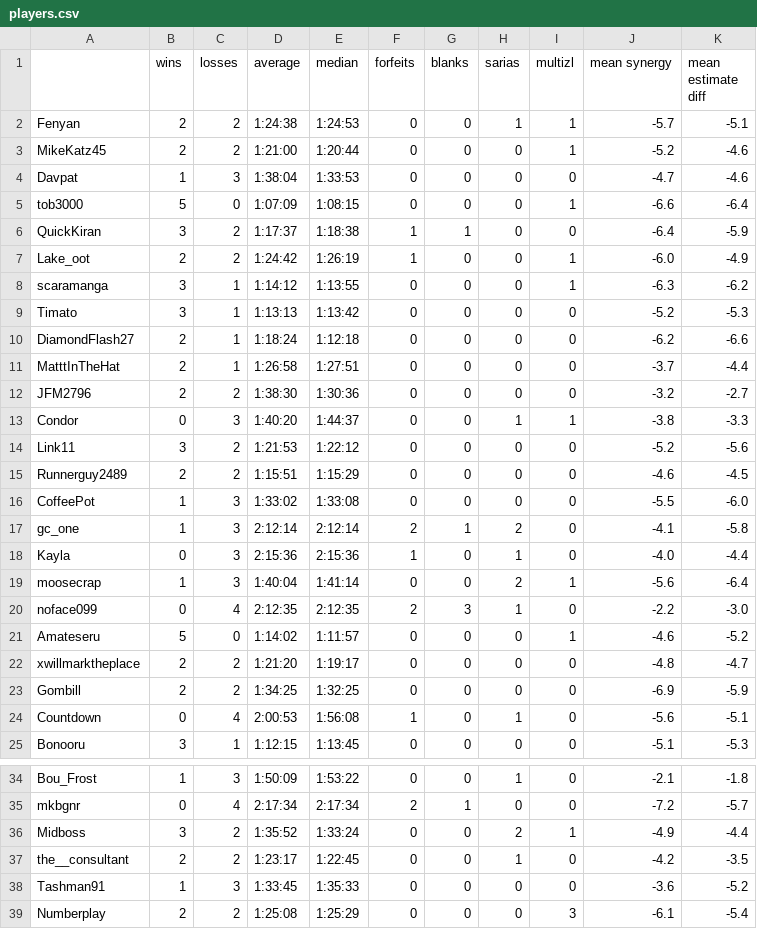
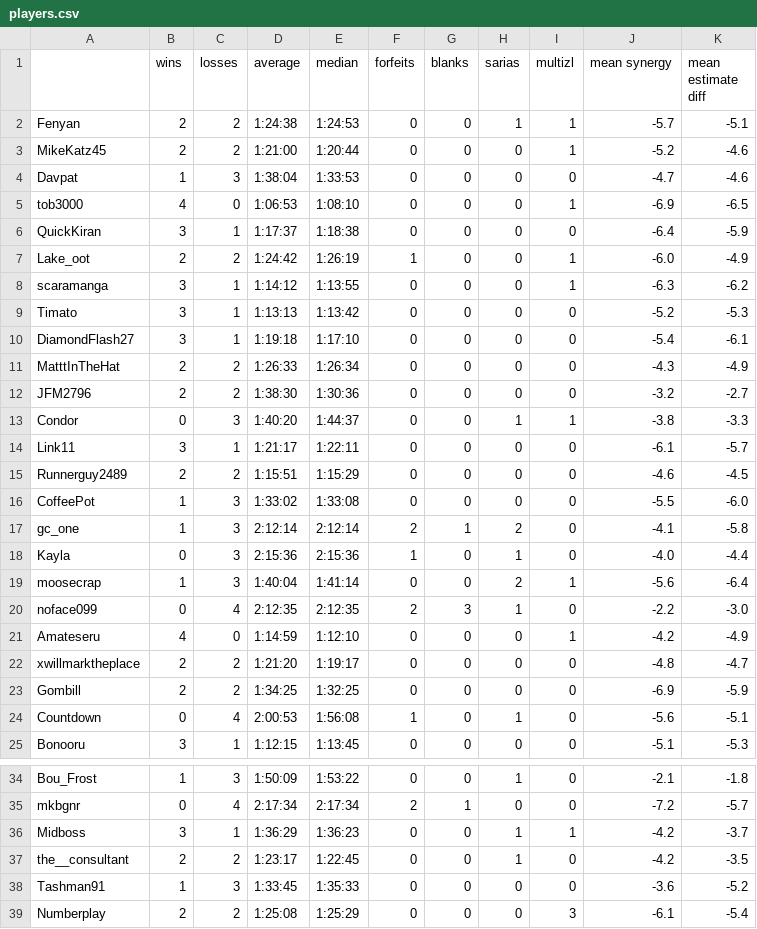
Before and after one commit to fenyan-16/oot-bingostats, a CSV file: statistics/players.csv, drawn as a sheet; only a part is shown, gaps mark what is left out; the diff covers the shown part only.

```diff
--- a/statistics/players.csv
+++ b/statistics/players.csv
@@ -4,4 +4,4 @@ MikeKatz45,2,2,1:21:00,1:20:44,0,0,0,1,-5.2,-4.6
 Davpat,1,3,1:38:04,1:33:53,0,0,0,0,-4.7,-4.6
-tob3000,5,0,1:07:09,1:08:15,0,0,0,1,-6.6,-6.4
-QuickKiran,3,2,1:17:37,1:18:38,1,1,0,0,-6.4,-5.9
+tob3000,4,0,1:06:53,1:08:10,0,0,0,1,-6.9,-6.5
+QuickKiran,3,1,1:17:37,1:18:38,0,0,0,0,-6.4,-5.9
 Lake_oot,2,2,1:24:42,1:26:19,1,0,0,1,-6.0,-4.9
@@ -9,7 +9,7 @@ scaramanga,3,1,1:14:12,1:13:55,0,0,0,1,-6.3,-6.2
 Timato,3,1,1:13:13,1:13:42,0,0,0,0,-5.2,-5.3
-DiamondFlash27,2,1,1:18:24,1:12:18,0,0,0,0,-6.2,-6.6
-MatttInTheHat,2,1,1:26:58,1:27:51,0,0,0,0,-3.7,-4.4
+DiamondFlash27,3,1,1:19:18,1:17:10,0,0,0,0,-5.4,-6.1
+MatttInTheHat,2,2,1:26:33,1:26:34,0,0,0,0,-4.3,-4.9
 JFM2796,2,2,1:38:30,1:30:36,0,0,0,0,-3.2,-2.7
 Condor,0,3,1:40:20,1:44:37,0,0,1,1,-3.8,-3.3
-Link11,3,2,1:21:53,1:22:12,0,0,0,0,-5.2,-5.6
+Link11,3,1,1:21:17,1:22:11,0,0,0,0,-6.1,-5.7
 Runnerguy2489,2,2,1:15:51,1:15:29,0,0,0,0,-4.6,-4.5
@@ -20,3 +20,3 @@ moosecrap,1,3,1:40:04,1:41:14,0,0,2,1,-5.6,-6.4
 noface099,0,4,2:12:35,2:12:35,2,3,1,0,-2.2,-3.0
-Amateseru,5,0,1:14:02,1:11:57,0,0,0,1,-4.6,-5.2
+Amateseru,4,0,1:14:59,1:12:10,0,0,0,1,-4.2,-4.9
 xwillmarktheplace,2,2,1:21:20,1:19:17,0,0,0,0,-4.8,-4.7
@@ -35,3 +35,3 @@ Bou_Frost,1,3,1:50:09,1:53:22,0,0,1,0,-2.1,-1.8
 mkbgnr,0,4,2:17:34,2:17:34,2,1,0,0,-7.2,-5.7
-Midboss,3,2,1:35:52,1:33:24,0,0,2,1,-4.9,-4.4
+Midboss,3,1,1:36:29,1:36:23,0,0,1,1,-4.2,-3.7
 the__consultant,2,2,1:23:17,1:22:45,0,0,1,0,-4.2,-3.5
```
Also changed, not shown: 23 edited cells elsewhere in this file, statistics/goals.csv.
